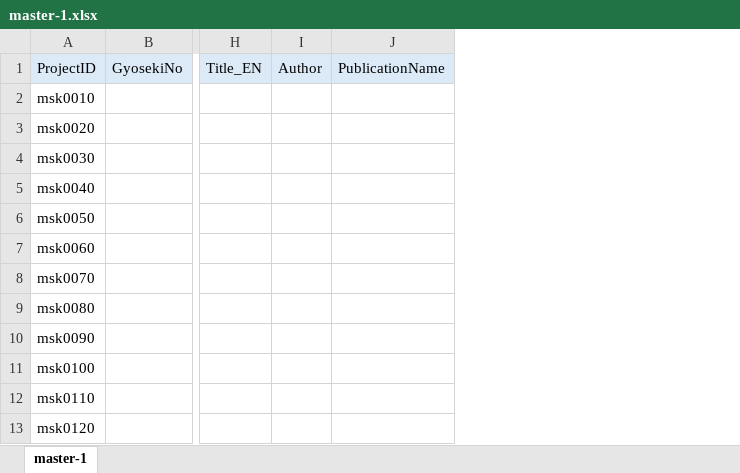
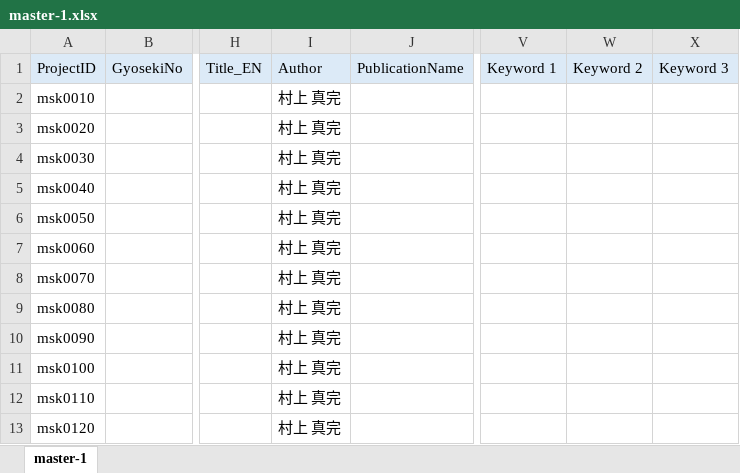
Before and after one commit to murakami-shinkan/works, an Excel workbook: data/master-1.xlsx, sheet master-1, drawn as a sheet; only a part is shown, gaps mark what is left out; values as stored, in another font and other column widths than the file's, no borders; removed rows and columns are numbered as before the commit, all else as after; the diff names each change by its address in the sheet, - before the commit and + after, or states it on an @@ line.

```diff
--- a/data/master-1.xlsx (sheet master-1)
+++ b/data/master-1.xlsx (sheet master-1)
-column I, row 1: Author
+column I, rows 1-13: Author | 村上 真完 | 村上 真完 | 村上 真完 | 村上 真完 | 村上 真完 | 村上 真完 | 村上 真完 | 村上 真完 | 村上 真完 | 村上 真完 | 村上 真完 | 村上 真完
+column V, row 1: Keyword 1
+column W, row 1: Keyword 2
+column X, row 1: Keyword 3
```
Also changed, not shown: data/master-2.xlsx, 1 other file.
